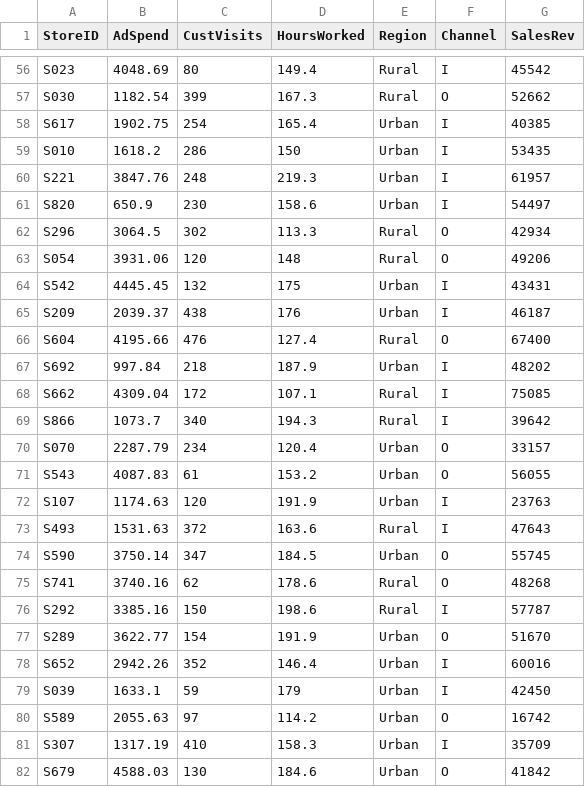
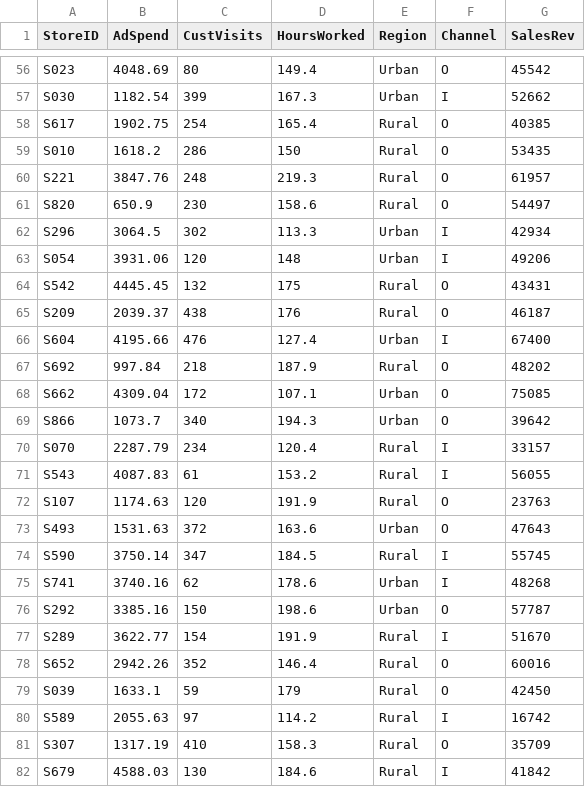
Before and after one commit to busnfaculty/busn4000, a CSV file: SalesPerformance.csv, drawn as a sheet; only a part is shown, gaps mark what is left out; the diff covers the shown part only; the diff names each change by its address in the sheet, - before the commit and + after, or states it on an @@ line.

```diff
--- a/SalesPerformance.csv
+++ b/SalesPerformance.csv
-E56:E57 (Region): Rural
+E56:E57 (Region): Urban
-F56 (Channel): I
+F56 (Channel): O
-F57 (Channel): O
+F57 (Channel): I
-E58:E61 (Region): Urban
+E58:E61 (Region): Rural
-F58:F61 (Channel): I
+F58:F61 (Channel): O
-E62:E63 (Region): Rural
+E62:E63 (Region): Urban
-F62:F63 (Channel): O
+F62:F63 (Channel): I
-E64:E65 (Region): Urban
+E64:E65 (Region): Rural
-F64:F65 (Channel): I
+F64:F65 (Channel): O
-E66 (Region): Rural
+E66 (Region): Urban
-F66 (Channel): O
+F66 (Channel): I
-E67 (Region): Urban
+E67 (Region): Rural
-F67:F69 (Channel): I
+F67:F69 (Channel): O
-E68:E69 (Region): Rural
+E68:E69 (Region): Urban
-E70:E72 (Region): Urban
+E70:E72 (Region): Rural
-F70:F71 (Channel): O
+F70:F71 (Channel): I
-F72:F73 (Channel): I
+F72:F73 (Channel): O
-E73 (Region): Rural
+E73 (Region): Urban
-E74 (Region): Urban
+E74 (Region): Rural
-F74:F75 (Channel): O
+F74:F75 (Channel): I
-E75:E76 (Region): Rural
+E75:E76 (Region): Urban
-F76 (Channel): I
+F76 (Channel): O
-E77:E82 (Region): Urban
+E77:E82 (Region): Rural
-F77 (Channel): O
+F77 (Channel): I
-F78:F79 (Channel): I
+F78:F79 (Channel): O
-F80 (Channel): O
+F80 (Channel): I
-F81 (Channel): I
+F81 (Channel): O
-F82 (Channel): O
+F82 (Channel): I
```
Also changed, not shown: 146 edited cells elsewhere in this file.
